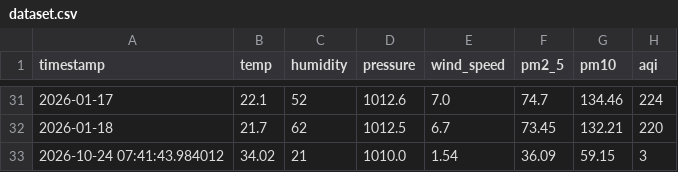
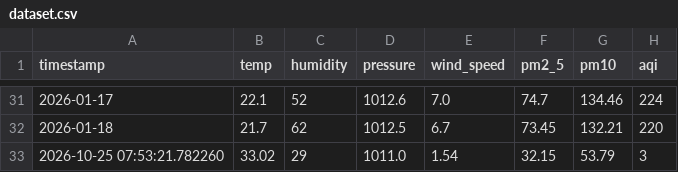
Before and after one commit to jituchoudhary367/aqi-forecast-mlops, a CSV file: data/processed/dataset.csv, drawn as a sheet; only a part is shown, gaps mark what is left out; removed rows and columns are numbered as before the commit, all else as after; the diff names each change by its address in the sheet, - before the commit and + after, or states it on an @@ line.

```diff
--- a/data/processed/dataset.csv
+++ b/data/processed/dataset.csv
-row 33: 2026-10-24 07:41:43.984012 | 34.02 | 21 | 1010.0 | 1.54 | 36.09 | 59.15 | 3
+row 33: 2026-10-25 07:53:21.782260 | 33.02 | 29 | 1011.0 | 1.54 | 32.15 | 53.79 | 3
```
Also changed, not shown: data/processed/train_dataset.csv, 2 other files.
